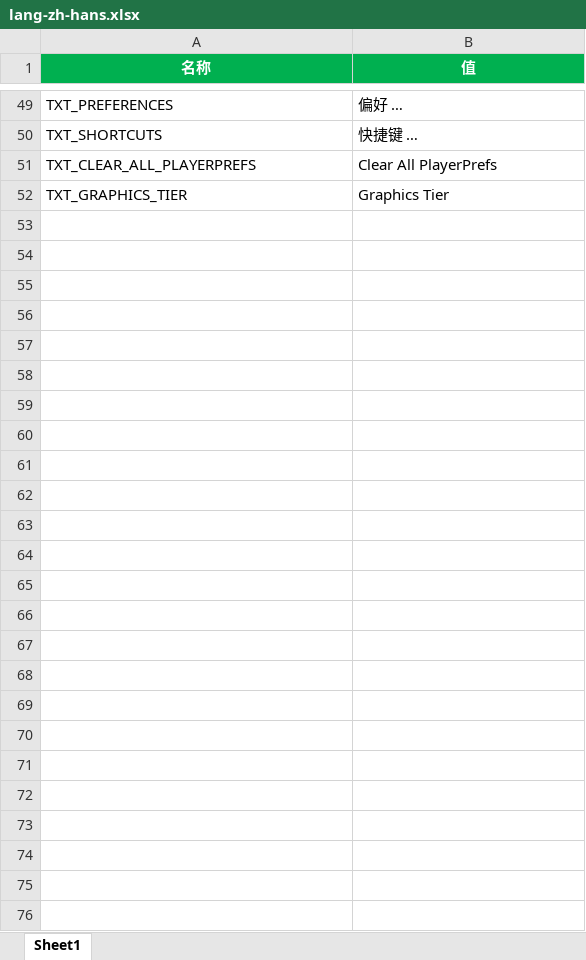
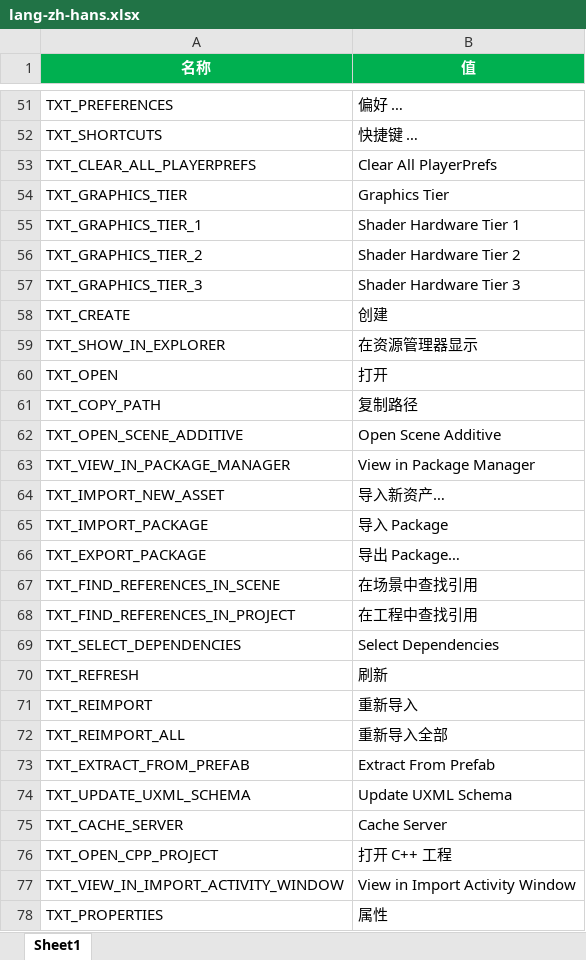
Before and after one commit to answerear/Tiny3D, an Excel workbook: source/Tools/LanguageGenerator/Editor/lang-zh-hans.xlsx, sheet Sheet1, drawn as a sheet; only a part is shown, gaps mark what is left out; values as stored, in another font and other column widths than the file's, no borders; the diff covers the shown part only; the diff names each change by its address in the sheet, - before the commit and + after, or states it on an @@ line.

Commit message:
【TinyEditor】完善 Edit 菜单项

```diff
--- a/source/Tools/LanguageGenerator/Editor/lang-zh-hans.xlsx (sheet Sheet1)
+++ b/source/Tools/LanguageGenerator/Editor/lang-zh-hans.xlsx (sheet Sheet1)
+row 55: TXT_GRAPHICS_TIER_1 | Shader Hardware Tier 1
+row 56: TXT_GRAPHICS_TIER_2 | Shader Hardware Tier 2
+row 57: TXT_GRAPHICS_TIER_3 | Shader Hardware Tier 3
+row 58: TXT_CREATE | 创建
+row 59: TXT_SHOW_IN_EXPLORER | 在资源管理器显示
+row 60: TXT_OPEN | 打开
+row 61: TXT_COPY_PATH | 复制路径
+row 62: TXT_OPEN_SCENE_ADDITIVE | Open Scene Additive
+row 63: TXT_VIEW_IN_PACKAGE_MANAGER | View in Package Manager
+row 64: TXT_IMPORT_NEW_ASSET | 导入新资产…
+row 65: TXT_IMPORT_PACKAGE | 导入 Package
+row 66: TXT_EXPORT_PACKAGE | 导出 Package…
+row 67: TXT_FIND_REFERENCES_IN_SCENE | 在场景中查找引用
+row 68: TXT_FIND_REFERENCES_IN_PROJECT | 在工程中查找引用
+row 69: TXT_SELECT_DEPENDENCIES | Select Dependencies
+row 70: TXT_REFRESH | 刷新
+row 71: TXT_REIMPORT | 重新导入
+row 72: TXT_REIMPORT_ALL | 重新导入全部
+row 73: TXT_EXTRACT_FROM_PREFAB | Extract From Prefab
+row 74: TXT_UPDATE_UXML_SCHEMA | Update UXML Schema
+row 75: TXT_CACHE_SERVER | Cache Server
+row 76: TXT_OPEN_CPP_PROJECT | 打开 C++ 工程
+row 77: TXT_VIEW_IN_IMPORT_ACTIVITY_WINDOW | View in Import Activity Window
+row 78: TXT_PROPERTIES | 属性
```
Also changed, not shown: 2 added rows and 1 edited cell elsewhere in this sheet, source/Tools/LanguageGenerator/Editor/lang-en-us.xlsx, 1 other file.
